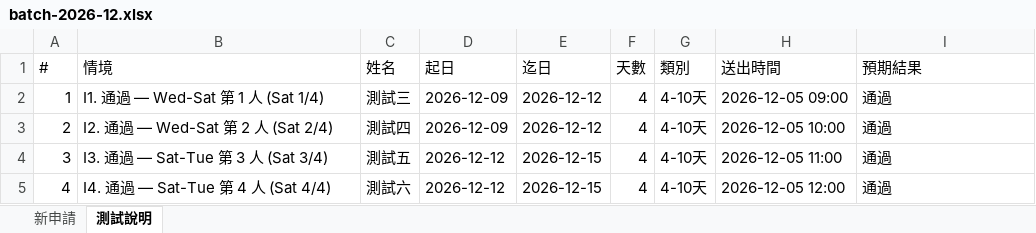
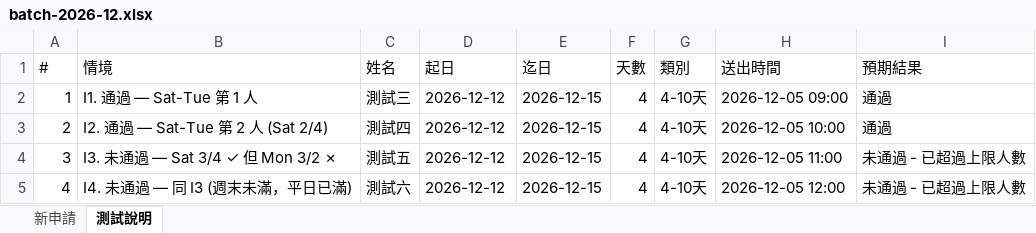
Before and after one commit to Evelyn68961/booking-result-view, an Excel workbook: batch-2026-12.xlsx, sheet 測試說明, drawn as a sheet; values as stored, in another font and other column widths than the file's, no borders; the diff names each change by its address in the sheet, - before the commit and + after, or states it on an @@ line.

```diff
--- a/batch-2026-12.xlsx (sheet 測試說明)
+++ b/batch-2026-12.xlsx (sheet 測試說明)
-B2 (情境): I1. 通過 — Wed-Sat 第 1 人 (Sat 1/4)
+B2 (情境): I1. 通過 — Sat-Tue 第 1 人
-D2:D3 (起日): 2026-12-09
+D2:D3 (起日): 2026-12-12
-E2:E3 (迄日): 2026-12-12
+E2:E3 (迄日): 2026-12-15
-B3 (情境): I2. 通過 — Wed-Sat 第 2 人 (Sat 2/4)
+B3 (情境): I2. 通過 — Sat-Tue 第 2 人 (Sat 2/4)
-B4 (情境): I3. 通過 — Sat-Tue 第 3 人 (Sat 3/4)
+B4 (情境): I3. 未通過 — Sat 3/4 ✓ 但 Mon 3/2 ✗
-I4:I5 (預期結果): 通過
+I4:I5 (預期結果): 未通過 - 已超過上限人數
-B5 (情境): I4. 通過 — Sat-Tue 第 4 人 (Sat 4/4)
+B5 (情境): I4. 未通過 — 同 I3 (週末未滿，平日已滿)
```
Also changed, not shown: sheet 新申請, batch-2026-04.xlsx, batch-2026-05.xlsx, 8 other files.
